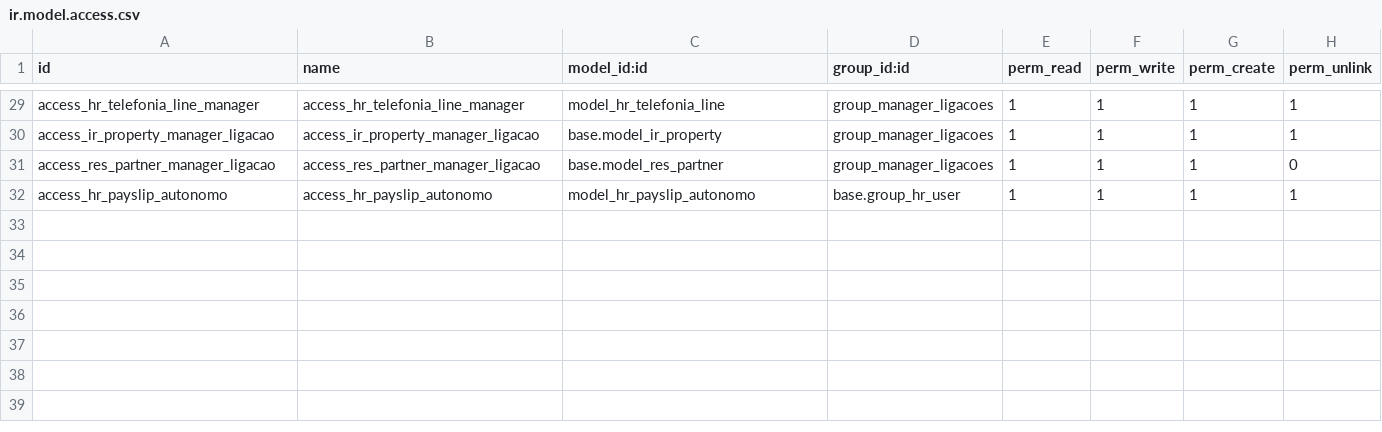
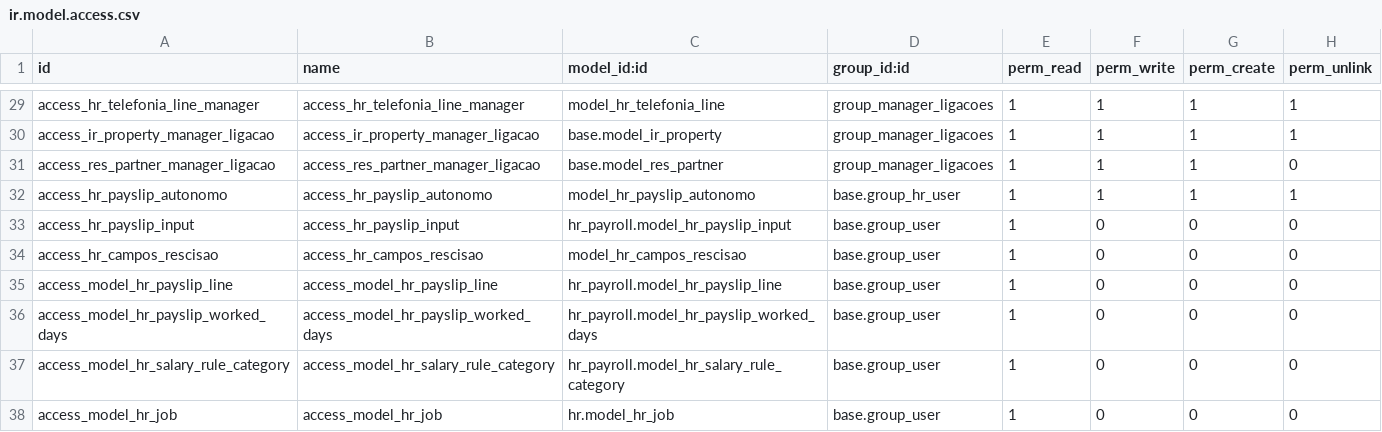
Before and after one commit to odoo-brazil/odoo-brazil-hr, a CSV file: l10n_br_hr_payroll/security/ir.model.access.csv, drawn as a sheet; only a part is shown, gaps mark what is left out; the diff names each change by its address in the sheet, - before the commit and + after, or states it on an @@ line.

Commit message:
[FIX] Permissões visualização funcionário comum

```diff
--- a/l10n_br_hr_payroll/security/ir.model.access.csv
+++ b/l10n_br_hr_payroll/security/ir.model.access.csv
+row 33: access_hr_payslip_input | access_hr_payslip_input | hr_payroll.model_hr_payslip_input | base.group_user | 1 | 0 | 0 | 0
+row 34: access_hr_campos_rescisao | access_hr_campos_rescisao | model_hr_campos_rescisao | base.group_user | 1 | 0 | 0 | 0
+row 35: access_model_hr_payslip_line | access_model_hr_payslip_line | hr_payroll.model_hr_payslip_line | base.group_user | 1 | 0 | 0 | 0
+row 36: access_model_hr_payslip_worked_days | access_model_hr_payslip_worked_days | hr_payroll.model_hr_payslip_worked_days | base.group_user | 1 | 0 | 0 | 0
+row 37: access_model_hr_salary_rule_category | access_model_hr_salary_rule_category | hr_payroll.model_hr_salary_rule_category | base.group_user | 1 | 0 | 0 | 0
+row 38: access_model_hr_job | access_model_hr_job | hr.model_hr_job | base.group_user | 1 | 0 | 0 | 0
```
